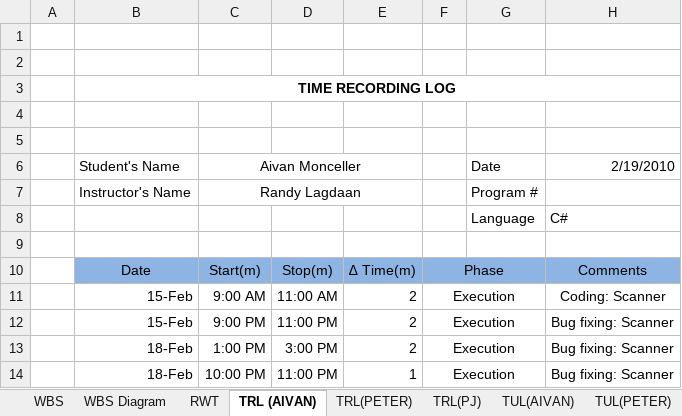
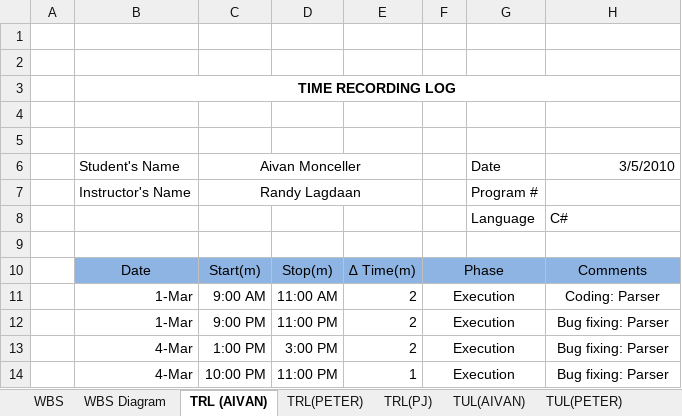
Before and after one commit to jma2400/tccdotnet, an Excel workbook: Docs/PDSP_Documents - Milestone 3.xlsx, sheet TRL (AIVAN), drawn as a sheet; values as stored, in another font and other column widths than the file's, no borders; the diff names each change by its address in the sheet, - before the commit and + after, or states it on an @@ line.

```diff
--- a/Docs/PDSP_Documents - Milestone 3.xlsx (sheet TRL (AIVAN))
+++ b/Docs/PDSP_Documents - Milestone 3.xlsx (sheet TRL (AIVAN))
@@ sheet tab hidden: RWT @@
-H6: 2/19/2010
+H6: 3/5/2010
-B11:B12: 15-Feb
+B11:B12: 1-Mar
-H11: Coding: Scanner
+H11: Coding: Parser
-H12:H14: Bug fixing: Scanner
+H12:H14: Bug fixing: Parser
-B13:B14: 18-Feb
+B13:B14: 4-Mar
```
Also changed, not shown: sheet WBS, sheet TRL(PETER), sheet TRL(PJ), sheet TUL(PETER), sheet DLT, sheet TUL(AIVAN), 2 more sheets, other sheet tabs, Docs/PDSP_Documents - Milestone 2.xlsx.
